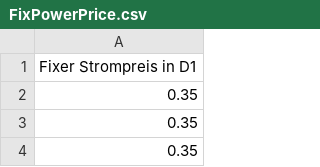
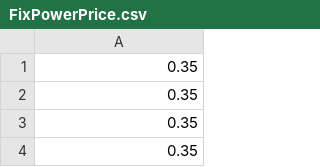
Before and after one commit to Engineerioch/MA_MM, a CSV file: input_data/FixPowerPrice.csv, drawn as a sheet; only a part is shown; the shorter side is filled out with more unchanged rows; the diff names each change by its address in the sheet, - before the commit and + after, or states it on an @@ line.

```diff
--- a/input_data/FixPowerPrice.csv
+++ b/input_data/FixPowerPrice.csv
-row 1: Fixer Strompreis in D1
```
Also changed, not shown: 28 other files.
